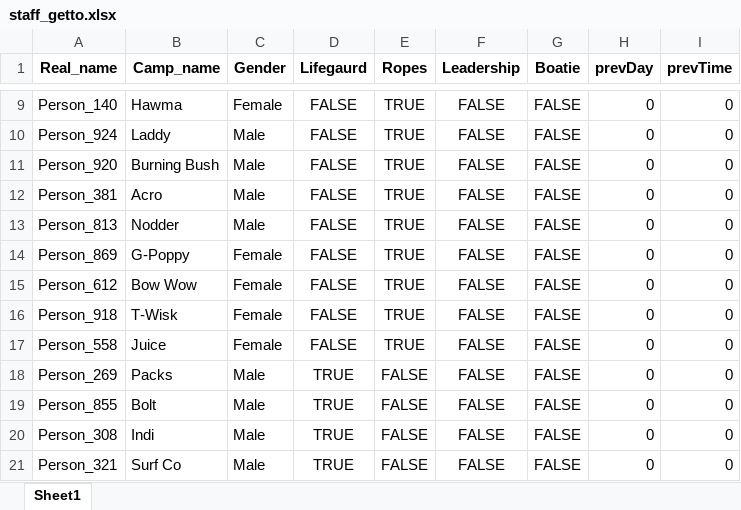
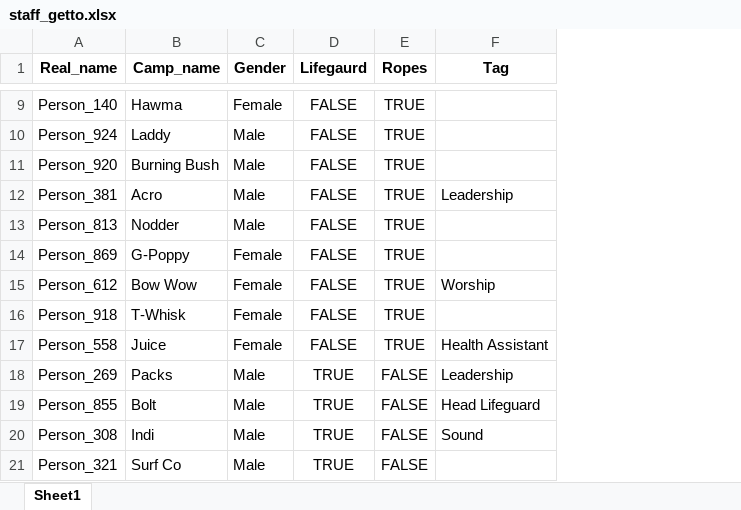
Before and after one commit to fletcher-newman/bluffs_getto, an Excel workbook: staff_getto.xlsx, sheet Sheet1, drawn as a sheet; only a part is shown, gaps mark what is left out; values as stored, in another font and other column widths than the file's, no borders; removed rows and columns are numbered as before the commit, all else as after; the diff covers the shown part only; the diff names each change by its address in the sheet, - before the commit and + after, or states it on an @@ line.

```diff
--- a/staff_getto.xlsx (sheet Sheet1)
+++ b/staff_getto.xlsx (sheet Sheet1)
-column F (Leadership), rows 9-21: all FALSE
-column G (Boatie), rows 9-21: all FALSE
-column H (prevDay), rows 9-21: all 0
-column I (prevTime), rows 9-21: all 0
+column F (Tag), rows 12-20: Leadership |  |  | Worship |  | Health Assistant | Leadership | Head Lifeguard | Sound
-B16 (Camp_name): T-Wisk
+B16 (Camp_name): T-Whisk
```
Also changed, not shown: 15 added rows elsewhere in this sheet, Grids/GetToGrid_Week1.xlsx, formats/kcrew_format_download.xlsx, 12 other files.
